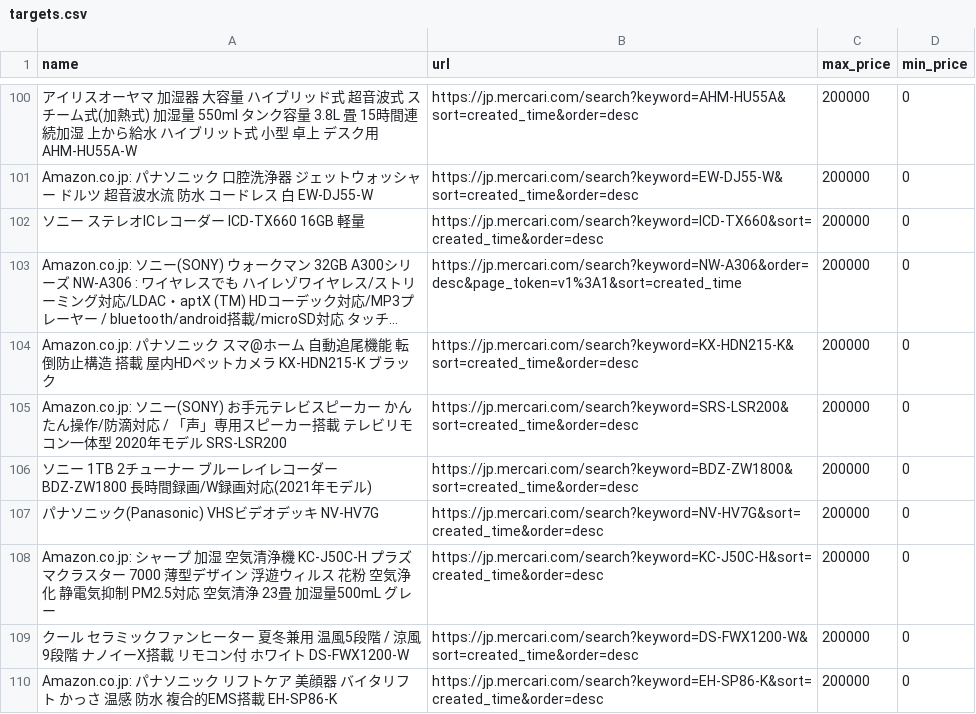
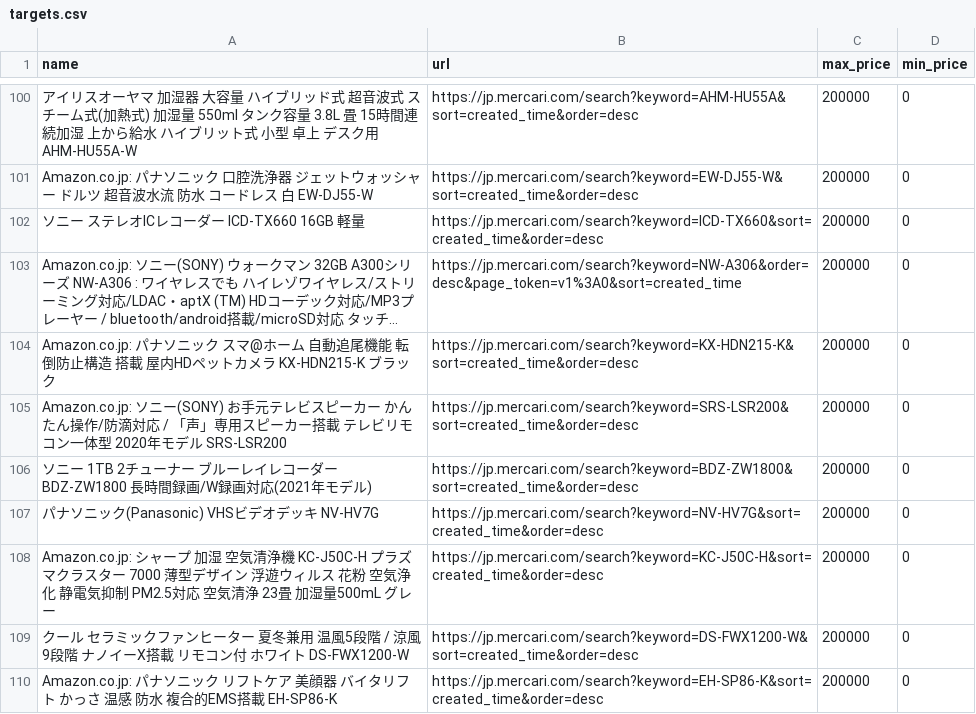
Before and after one commit to ootyuusoccer/mercari-watch, a CSV file: targets.csv, drawn as a sheet; only a part is shown, gaps mark what is left out; long unchanged cells end in …; the diff names each change by its address in the sheet, - before the commit and + after, or states it on an @@ line.

Commit message:
Update targets.csv

```diff
--- a/targets.csv
+++ b/targets.csv
-B103 (url): https://jp.mercari.com/search?keyword=NW-A306&order=desc&page_token=v1%3A1&sort=created_time
+B103 (url): https://jp.mercari.com/search?keyword=NW-A306&order=desc&page_token=v1%3A0&sort=created_time
```
